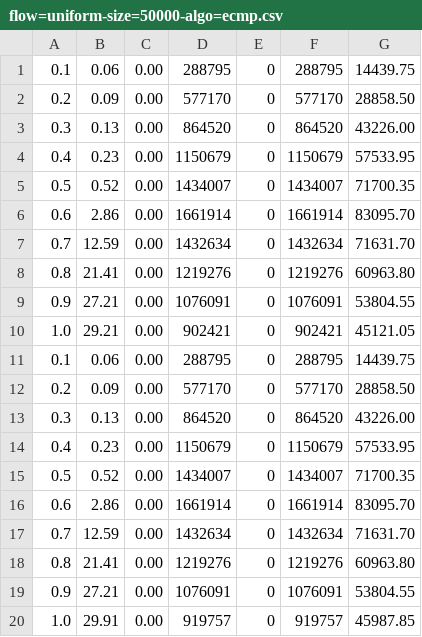
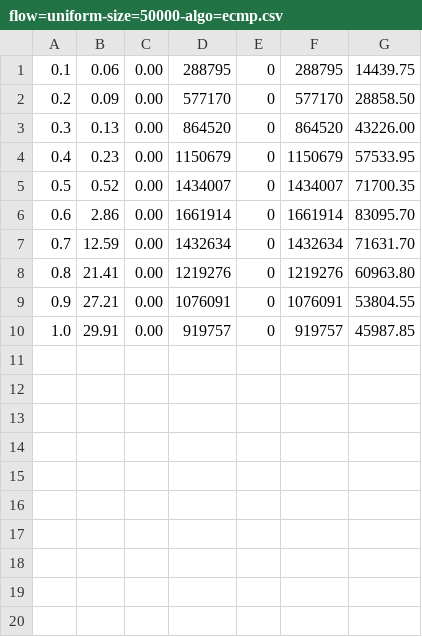
Before and after one commit to cs15b047/Networks, a CSV file: lab2/results/ts-1679682118/flow=uniform-size=50000-algo=ecmp.csv, drawn as a sheet.

```diff
--- a/lab2/results/ts-1679682118/flow=uniform-size=50000-algo=ecmp.csv
+++ b/lab2/results/ts-1679682118/flow=uniform-size=50000-algo=ecmp.csv
@@ -9,12 +9,2 @@
 0.9,27.21,0.00,1076091,0,1076091,53804.55,
-1.0,29.21,0.00,902421,0,902421,45121.05,
-0.1,0.06,0.00,288795,0,288795,14439.75,
-0.2,0.09,0.00,577170,0,577170,28858.50,
-0.3,0.13,0.00,864520,0,864520,43226.00,
-0.4,0.23,0.00,1150679,0,1150679,57533.95,
-0.5,0.52,0.00,1434007,0,1434007,71700.35,
-0.6,2.86,0.00,1661914,0,1661914,83095.70,
-0.7,12.59,0.00,1432634,0,1432634,71631.70,
-0.8,21.41,0.00,1219276,0,1219276,60963.80,
-0.9,27.21,0.00,1076091,0,1076091,53804.55,
 1.0,29.91,0.00,919757,0,919757,45987.85,
```
Also changed, not shown: lab2/results/ts-1679679915/flow=datamining-size=100000000-algo=ecmp.csv, lab2/results/ts-1679679915/flow=enterprise-size=100000000-algo=ecmp.csv, 20 other files.
